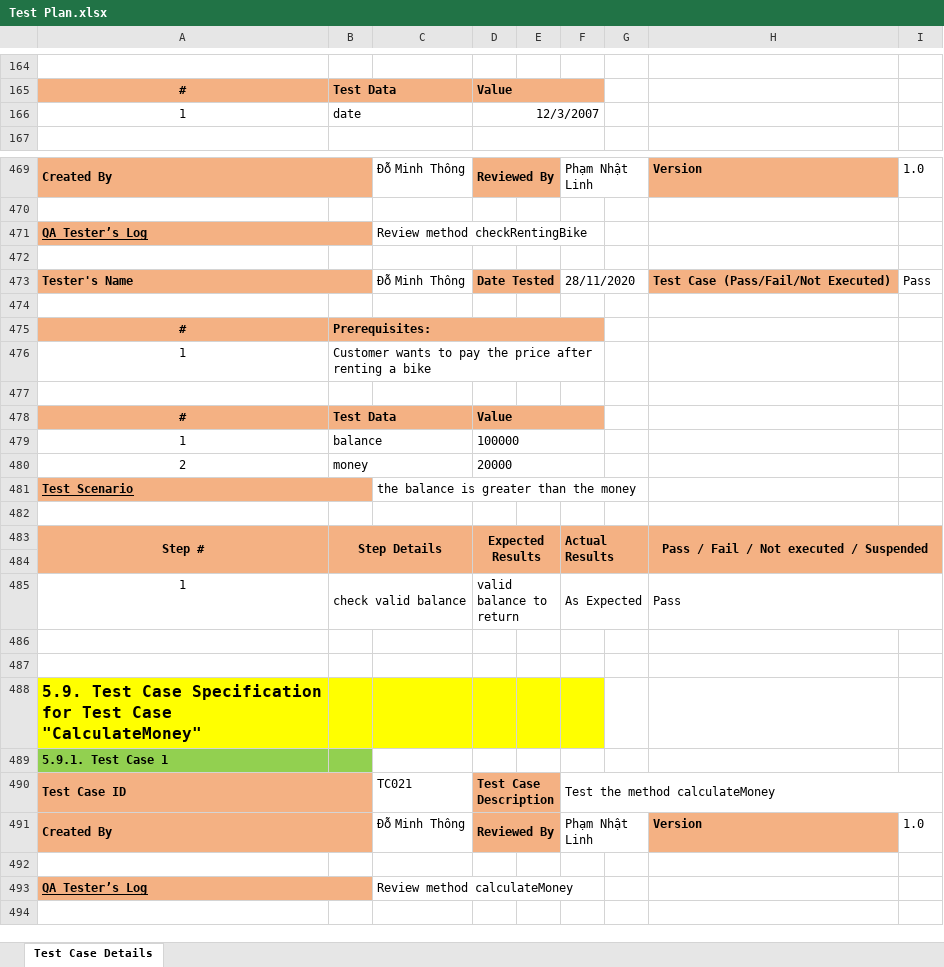
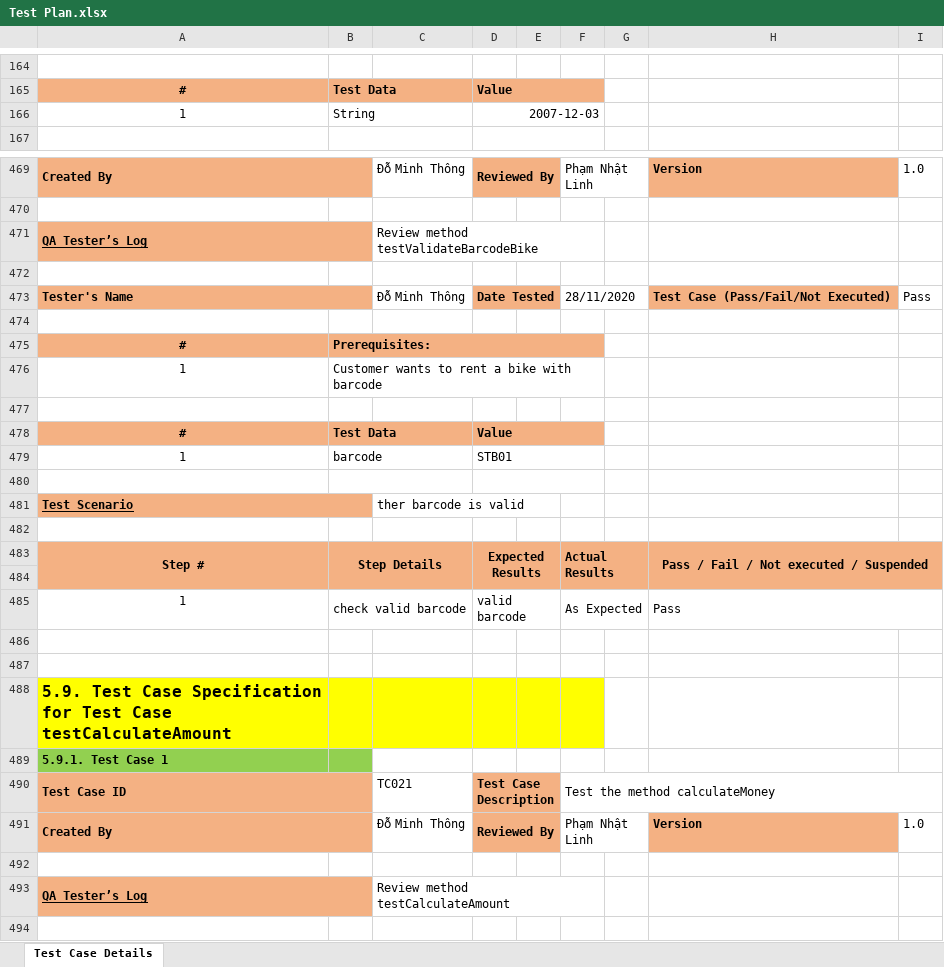
Before and after one commit to haa1010/ISD.ICT.20201-08-EcoBike, an Excel workbook: UnitTest/Test Plan.xlsx, sheet Test Case Details, drawn as a sheet; only a part is shown, gaps mark what is left out; values as stored, in another font and other column widths than the file's, no borders; the diff covers the shown part only; the diff names each change by its address in the sheet, - before the commit and + after, or states it on an @@ line.

Commit message:
Update unit test

```diff
--- a/UnitTest/Test Plan.xlsx (sheet Test Case Details)
+++ b/UnitTest/Test Plan.xlsx (sheet Test Case Details)
-B166: date
+B166: String
-D166: 12/3/2007
+D166: 2007-12-03
-C471: Review method checkRentingBike
+C471: Review method testValidateBarcodeBike
-B476: …wants to pay the price after renting a bike
+B476: …wants to rent a bike with barcode
-B479: balance
+B479: barcode
-D479: 100000
+D479: STB01
-row 480: 2 | money |  | 20000
+row 480: (empty)
-C481: the balance is greater than the money
+C481: ther barcode is valid
-B485: check valid balance
+B485: check valid barcode
-D485: valid balance to return
+D485: valid barcode
-A488: …Test Case "CalculateMoney"
+A488: …Test Case testCalculateAmount
-C493: Review method calculateMoney
+C493: Review method testCalculateAmount
```
Also changed, not shown: 23 added rows, 1 removed row and 37 edited cells elsewhere in this sheet, 13 other files.
